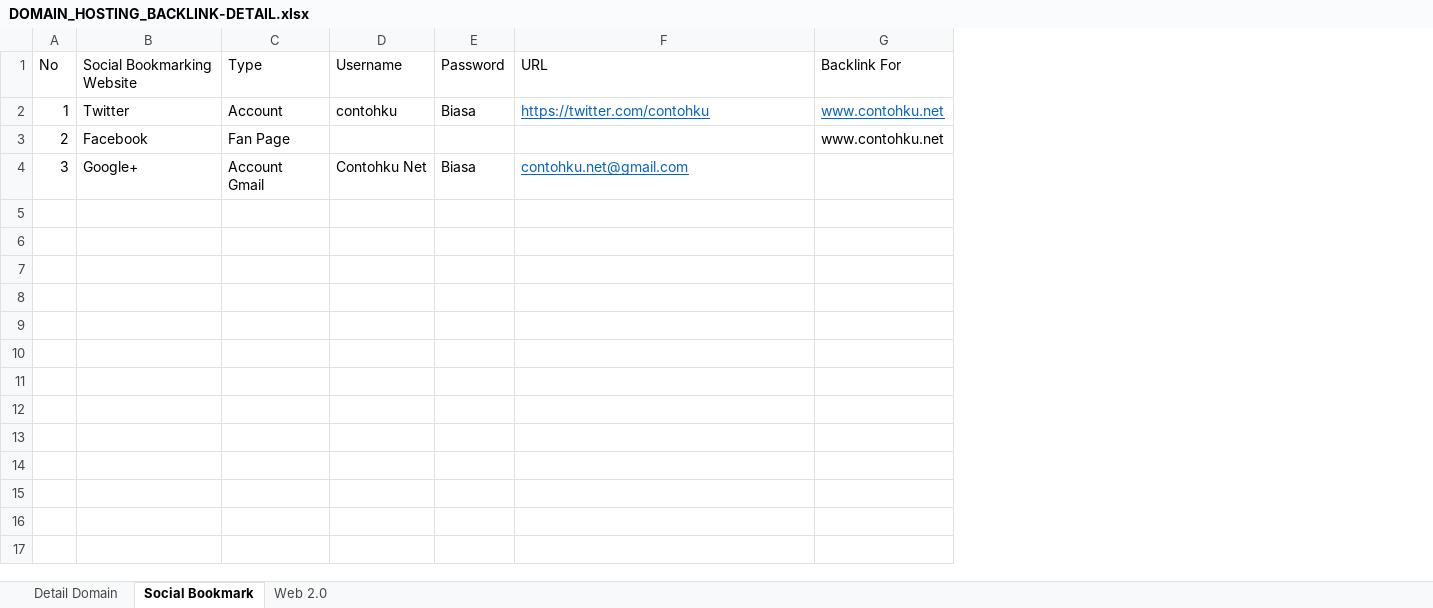
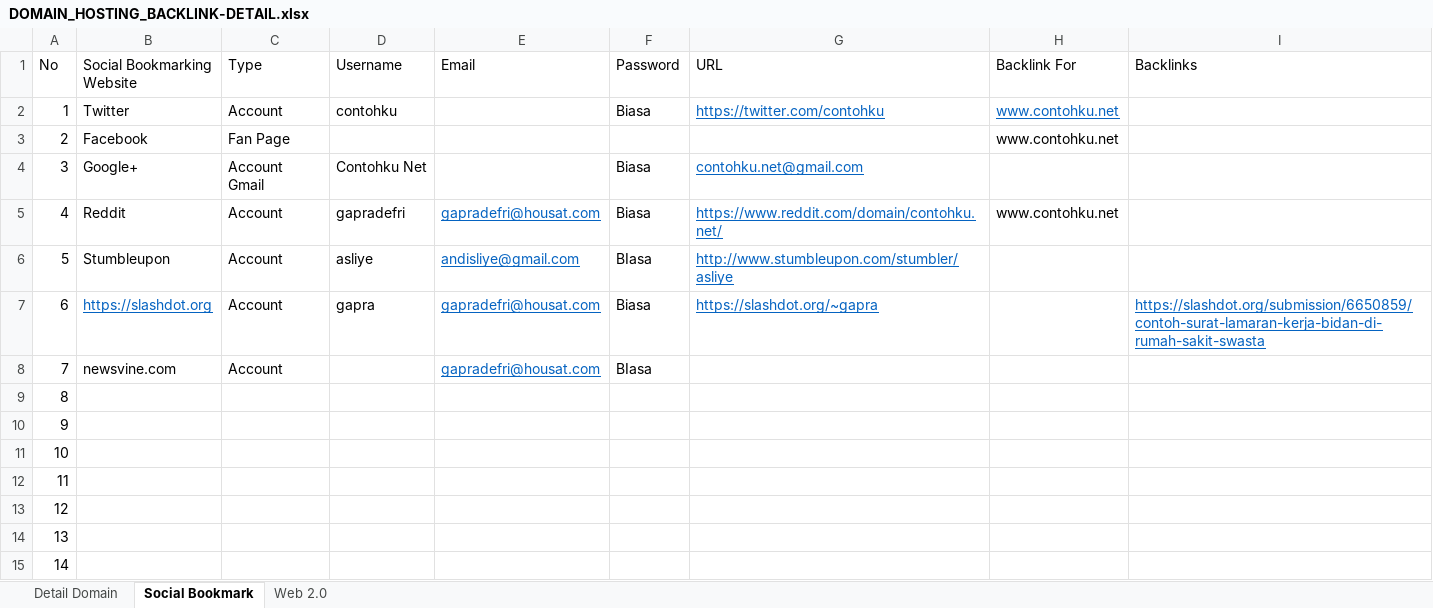
Before and after one commit to YodiYanwar/key-contoh, an Excel workbook: DOMAIN_HOSTING_BACKLINK-DETAIL.xlsx, sheet Social Bookmark, drawn as a sheet; values as stored, in another font and other column widths than the file's, no borders; the diff names each change by its address in the sheet, - before the commit and + after, or states it on an @@ line.

```diff
--- a/DOMAIN_HOSTING_BACKLINK-DETAIL.xlsx (sheet Social Bookmark)
+++ b/DOMAIN_HOSTING_BACKLINK-DETAIL.xlsx (sheet Social Bookmark)
+column E (Email), empty
+column I (Backlinks), empty
+row 5: 4 | Reddit | Account | gapradefri | gapradefri@housat.com | Biasa | https://www.reddit.com/domain/contohku.net/ | www.contohku.net
+row 6: 5 | Stumbleupon | Account | asliye | andisliye@gmail.com | BIasa | http://www.stumbleupon.com/stumbler/asliye
+row 7: 6 | https://slashdot.org | Account | gapra | gapradefri@housat.com | Biasa | https://slashdot.org/~gapra |  | https://slashdot.org/submission/6650859/contoh-surat-lamaran-kerja-bidan-di-rumah-sakit-swasta
+row 8: 7 | newsvine.com | Account |  | gapradefri@housat.com | BIasa
+row 9: 8
+row 10: 9
+row 11: 10
+row 12: 11
+row 13: 12
+row 14: 13
+row 15: 14
```
Also changed, not shown: URL Contohku.xlsx.
